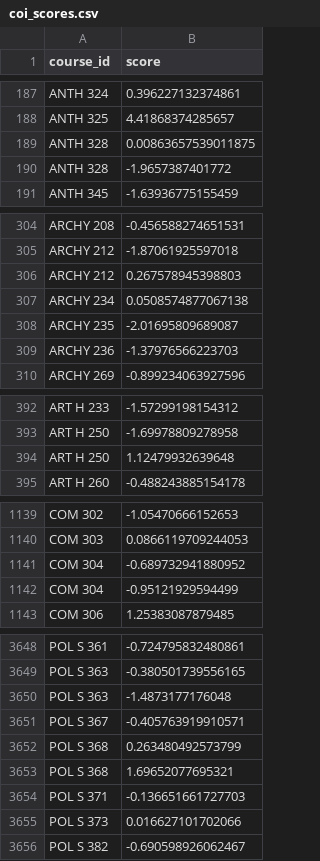
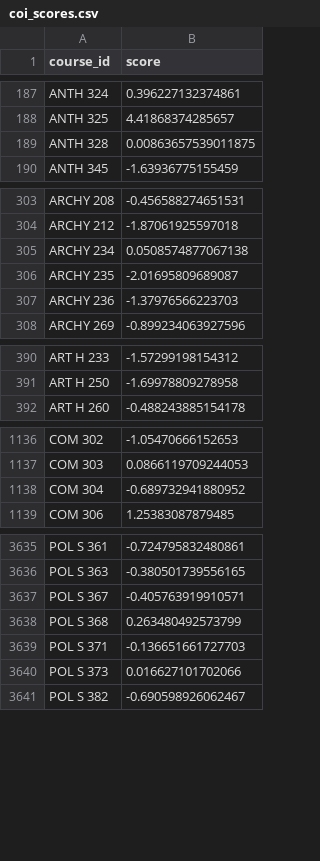
Before and after one commit to uw-it-aca/pathways, a CSV file: pathways/data/coi_scores.csv, drawn as a sheet; only a part is shown, gaps mark what is left out; the diff covers the shown part only.

```diff
--- a/pathways/data/coi_scores.csv
+++ b/pathways/data/coi_scores.csv
@@ -189,3 +189,2 @@
 "ANTH 328",0.00863657539011875
-"ANTH 328",-1.9657387401772
 "ANTH 345",-1.63936775155459
@@ -305,3 +304,2 @@
 "ARCHY 212",-1.87061925597018
-"ARCHY 212",0.267578945398803
 "ARCHY 234",0.0508574877067138
@@ -393,3 +391,2 @@
 "ART H 250",-1.69978809278958
-"ART H 250",1.12479932639648
 "ART H 260",-0.488243885154178
@@ -1141,3 +1138,2 @@
 "COM 304",-0.689732941880952
-"COM 304",-0.95121929594499
 "COM 306",1.25383087879485
@@ -3649,6 +3636,4 @@
 "POL S 363",-0.380501739556165
-"POL S 363",-1.4873177176048
 "POL S 367",-0.405763919910571
 "POL S 368",0.263480492573799
-"POL S 368",1.69652077695321
 "POL S 371",-0.136651661727703
```
Also changed, not shown: 12 removed rows elsewhere in this file, 8 other files.
